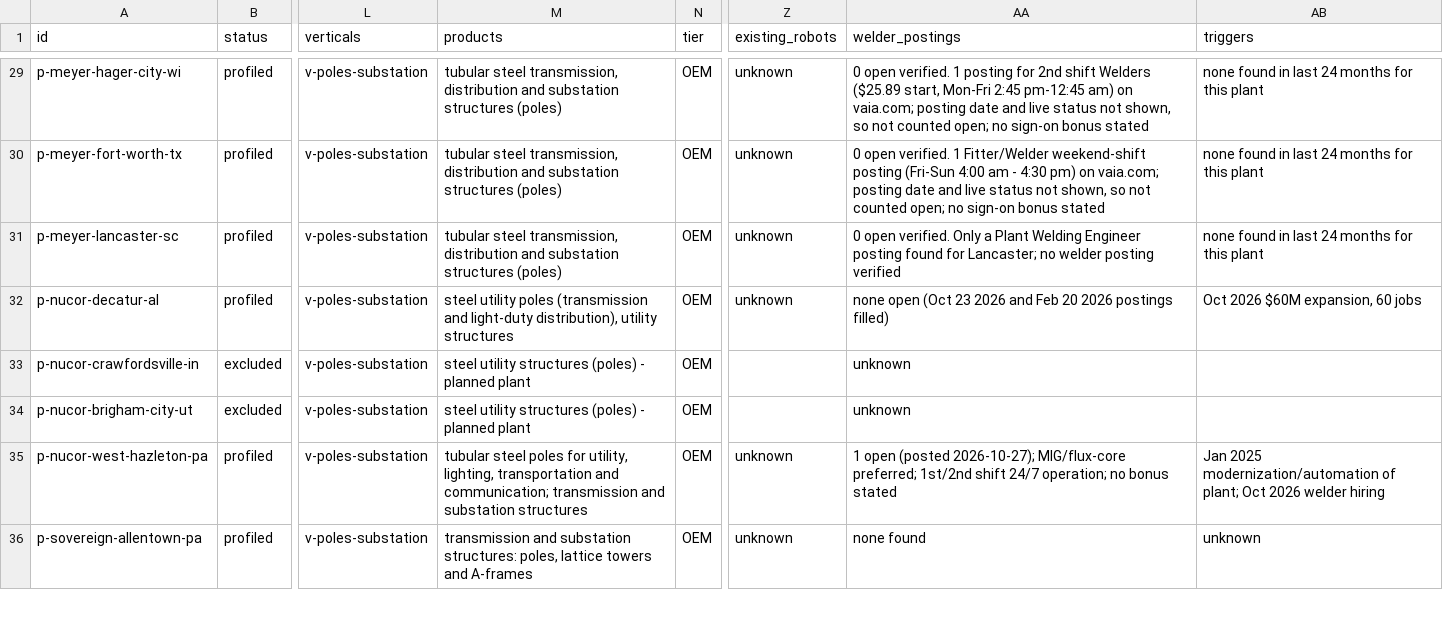
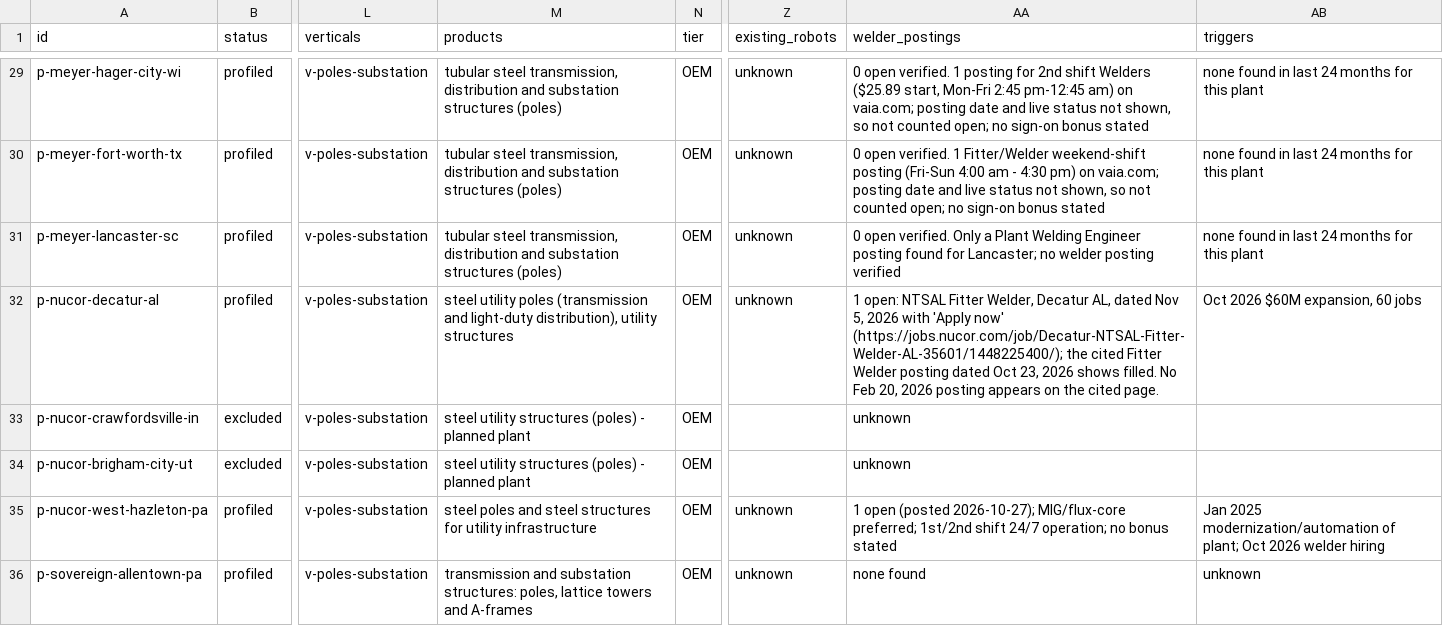
Before and after one commit to logosinnovation/weld, a CSV file: ledger/plants.csv, drawn as a sheet; only a part is shown, gaps mark what is left out; the diff covers the shown part only; the diff names each change by its address in the sheet, - before the commit and + after, or states it on an @@ line.

```diff
--- a/ledger/plants.csv
+++ b/ledger/plants.csv
-AA32 (welder_postings): none open (Oct 23 2026 and Feb 20 2026 postings filled)
+AA32 (welder_postings): 1 open: NTSAL Fitter Welder, Decatur AL, dated Nov 5, 2026 with 'Apply now' (https://jobs.nucor.com/job/Decatur-NTSAL-Fitter-Welder-AL-35601/1448225400/); the cited Fitter Welder posting dated Oct 23, 2026 shows filled. No Feb 20, 2026 posting appears on the cited page.
-M35 (products): tubular steel poles for utility, lighting, transportation and communication; transmission and substation structures
+M35 (products): steel poles and steel structures for utility infrastructure
```
Also changed, not shown: 34 edited cells elsewhere in this file, 5 other files.
